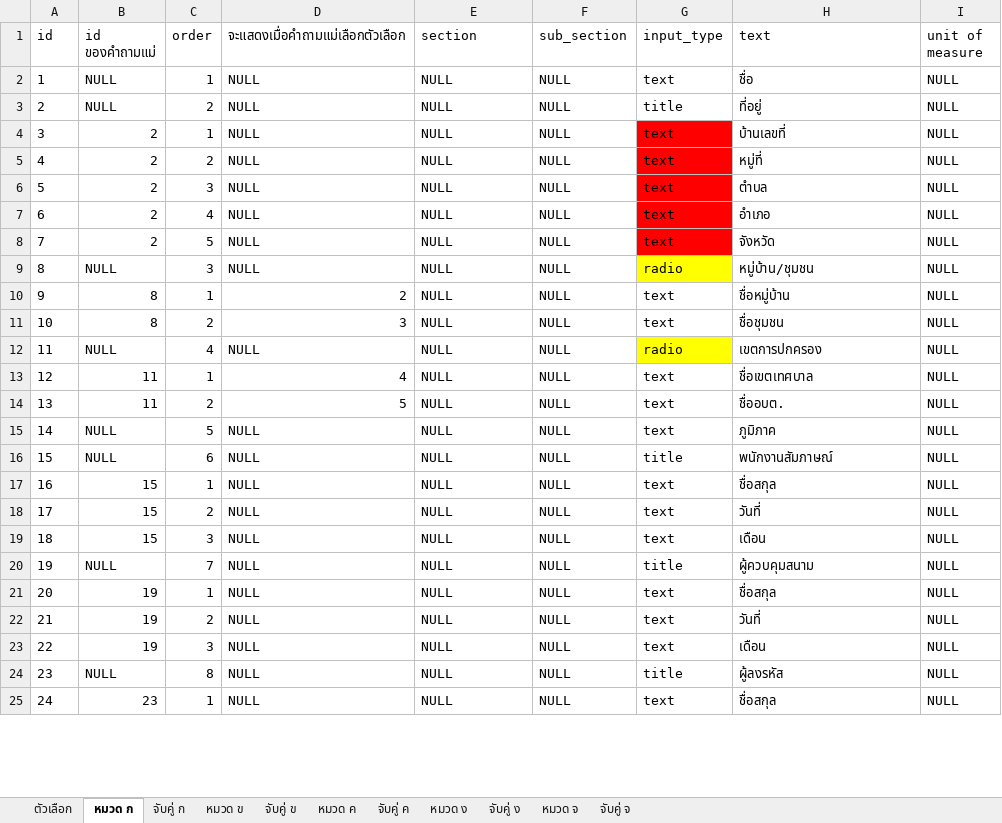
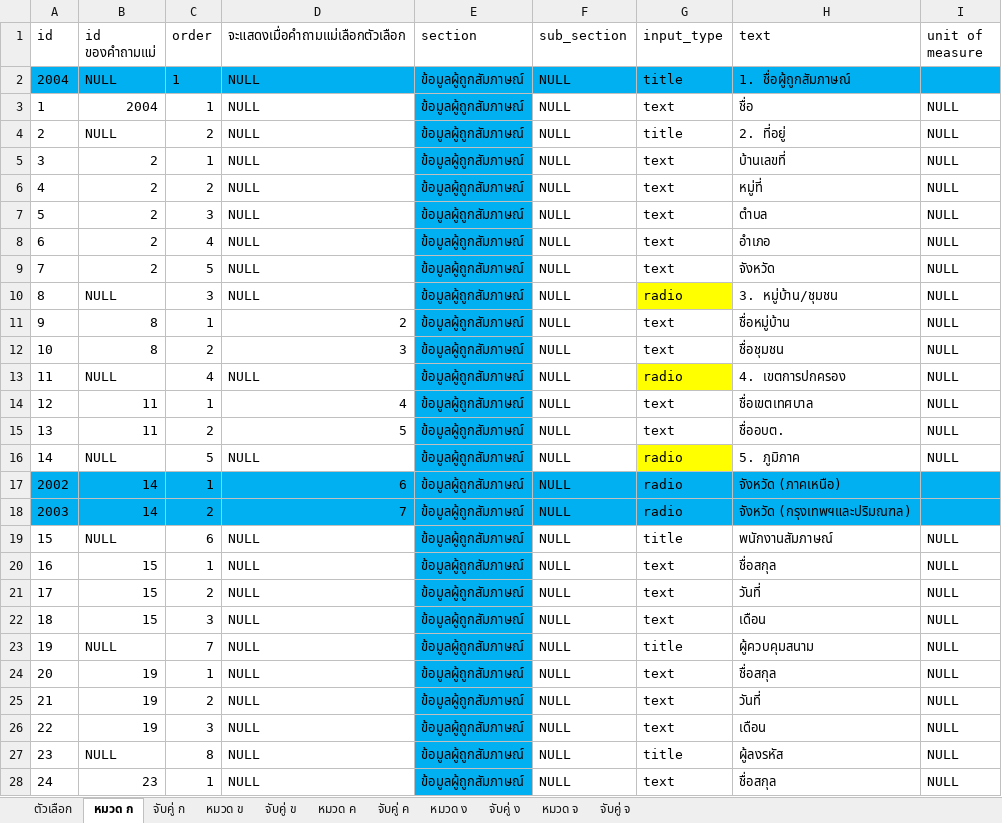
Before and after one commit to siwaphol/survey, an Excel workbook: storage/excel/SurveyDB_v1.xlsx, sheet หมวด ก, drawn as a sheet; only a part is shown; values as stored, in another font and other column widths than the file's, no borders; addresses are those after the commit; the diff covers the shown part only; the diff names each change by its address in the sheet, - before the commit and + after, or states it on an @@ line.

```diff
--- a/storage/excel/SurveyDB_v1.xlsx (sheet หมวด ก)
+++ b/storage/excel/SurveyDB_v1.xlsx (sheet หมวด ก)
+row 2: 2004 | NULL | 1 | NULL | ข้อมูลผู้ถูกสัมภาษณ์ | NULL | title | 1. ชื่อผู้ถูกสัมภาษณ์
-B3 (id ของคำถามแม่): NULL
+B3 (id ของคำถามแม่): 2004
-E3:E16 (section): NULL
+E3:E16 (section): ข้อมูลผู้ถูกสัมภาษณ์
-E3:E16 fill: none
+E3:E16 fill: #00B0F0
-H4 (text): ที่อยู่
+H4 (text): 2. ที่อยู่
-G5:G9 fill: #FF0000
+G5:G9 fill: none
-H10 (text): หมู่บ้าน/ชุมชน
+H10 (text): 3. หมู่บ้าน/ชุมชน
-H13 (text): เขตการปกครอง
+H13 (text): 4. เขตการปกครอง
-G16 (input_type): text
+G16 (input_type): radio
-G16 fill: none
+G16 fill: #FFFF00
-H16 (text): ภูมิภาค
+H16 (text): 5. ภูมิภาค
+row 17: 2002 | 14 | 1 | 6 | ข้อมูลผู้ถูกสัมภาษณ์ | NULL | radio | จังหวัด (ภาคเหนือ)
+row 18: 2003 | 14 | 2 | 7 | ข้อมูลผู้ถูกสัมภาษณ์ | NULL | radio | จังหวัด (กรุงเทพฯและปริมณฑล)
-E19:E28 (section): NULL
+E19:E28 (section): ข้อมูลผู้ถูกสัมภาษณ์
-E19:E28 fill: none
+E19:E28 fill: #00B0F0
```
Also changed, not shown: 2 added rows, 14 removed rows, 61 edited cells and cell formats elsewhere in this sheet, sheet หมวด ข, sheet ตัวเลือก, sheet จับคู่ ข, sheet จับคู่ ก, sheet หมวด ค, sheet หมวด ง, 4 more sheets, 1 other file.
